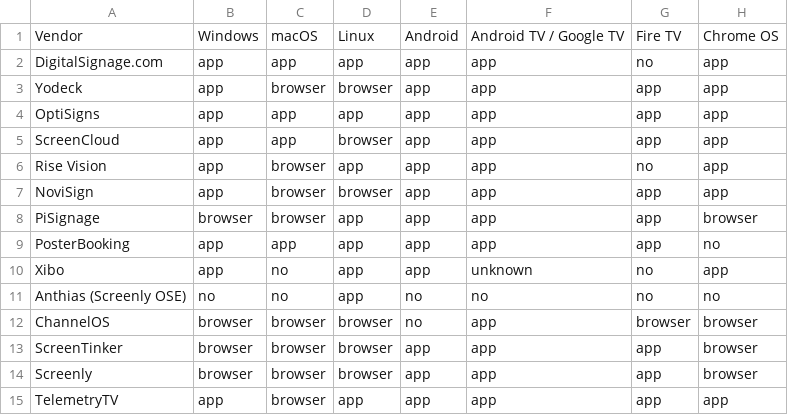
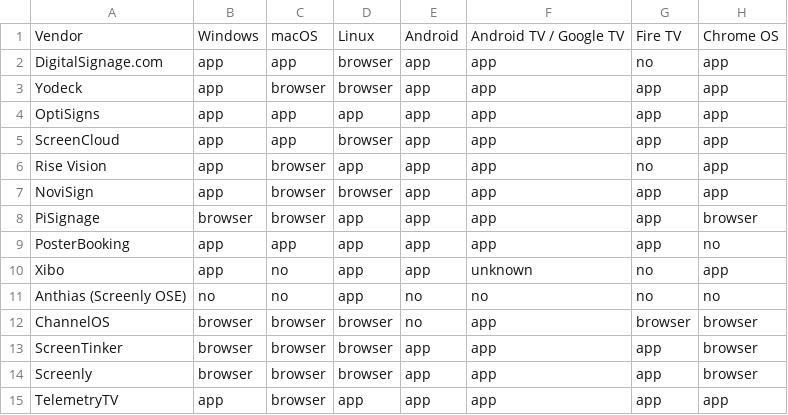
Before and after one commit to born2net/digital-signage-pricing-2026, a CSV file: player_compatibility_matrix_2026.csv, drawn as a sheet; only a part is shown; the diff names each change by its address in the sheet, - before the commit and + after, or states it on an @@ line.

```diff
--- a/player_compatibility_matrix_2026.csv
+++ b/player_compatibility_matrix_2026.csv
-D2: app
+D2: browser
```
Also changed, not shown: digital_signage_pricing_2026.csv, 5 other files.
